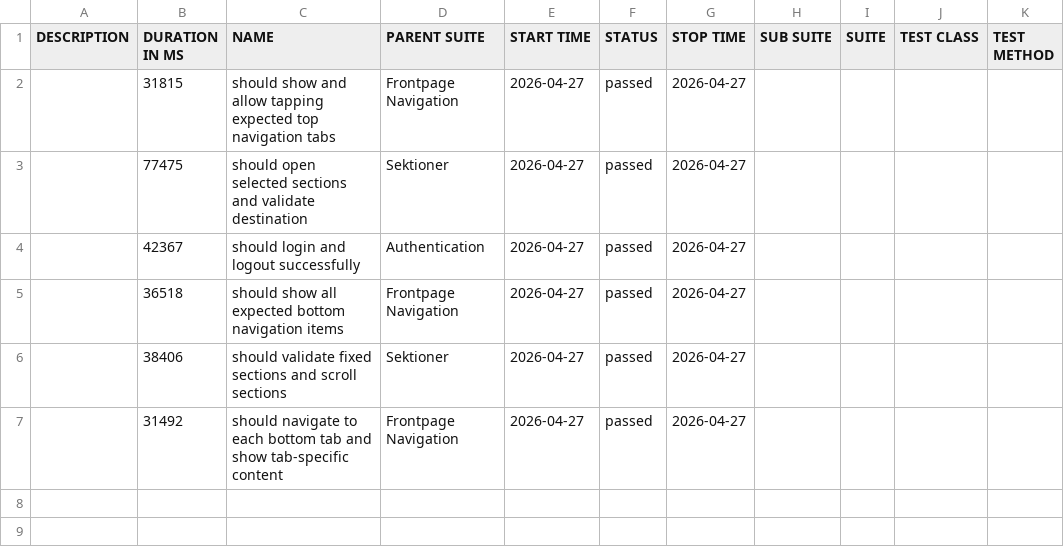
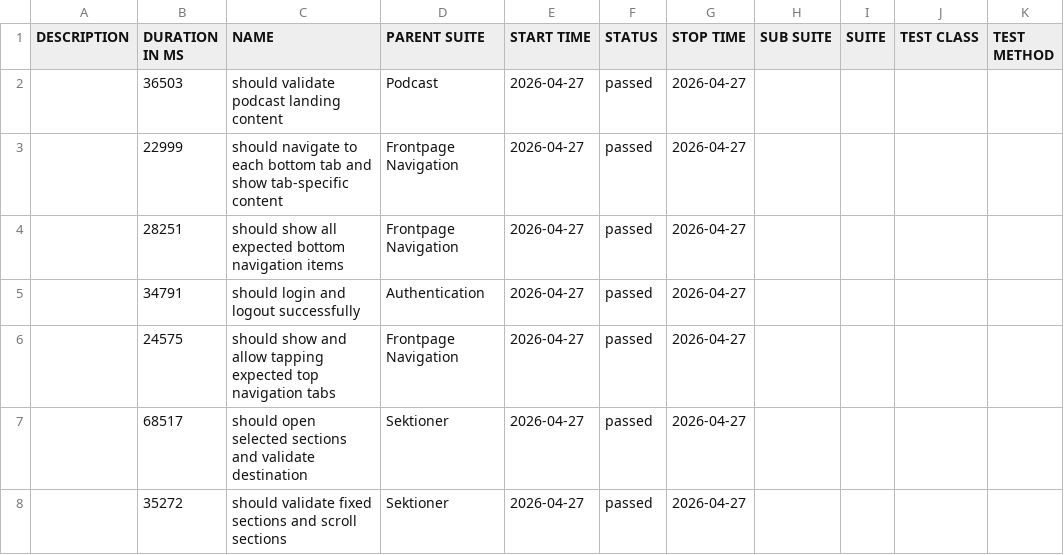
Before and after one commit to Hige-TV2/appium-tests, a CSV file: data/suites.csv, drawn as a sheet.

```diff
--- a/data/suites.csv
+++ b/data/suites.csv
@@ -1,7 +1,8 @@
 "DESCRIPTION","DURATION IN MS","NAME","PARENT SUITE","START TIME","STATUS","STOP TIME","SUB SUITE","SUITE","TEST CLASS","TEST METHOD"
-"","31815","should show and allow tapping expected top navigation tabs","Frontpage Navigation","2026-04-27","passed","2026-04-27","","","",""
-"","77475","should open selected sections and validate destination","Sektioner","2026-04-27","passed","2026-04-27","","","",""
-"","42367","should login and logout successfully","Authentication","2026-04-27","passed","2026-04-27","","","",""
-"","36518","should show all expected bottom navigation items","Frontpage Navigation","2026-04-27","passed","2026-04-27","","","",""
-"","38406","should validate fixed sections and scroll sections","Sektioner","2026-04-27","passed","2026-04-27","","","",""
-"","31492","should navigate to each bottom tab and show tab-specific content","Frontpage Navigation","2026-04-27","passed","2026-04-27","","","",""
+"","36503","should validate podcast landing content","Podcast","2026-04-27","passed","2026-04-27","","","",""
+"","22999","should navigate to each bottom tab and show tab-specific content","Frontpage Navigation","2026-04-27","passed","2026-04-27","","","",""
+"","28251","should show all expected bottom navigation items","Frontpage Navigation","2026-04-27","passed","2026-04-27","","","",""
+"","34791","should login and logout successfully","Authentication","2026-04-27","passed","2026-04-27","","","",""
+"","24575","should show and allow tapping expected top navigation tabs","Frontpage Navigation","2026-04-27","passed","2026-04-27","","","",""
+"","68517","should open selected sections and validate destination","Sektioner","2026-04-27","passed","2026-04-27","","","",""
+"","35272","should validate fixed sections and scroll sections","Sektioner","2026-04-27","passed","2026-04-27","","","",""
```
Also changed, not shown: data/behaviors.csv, 36 other files.
